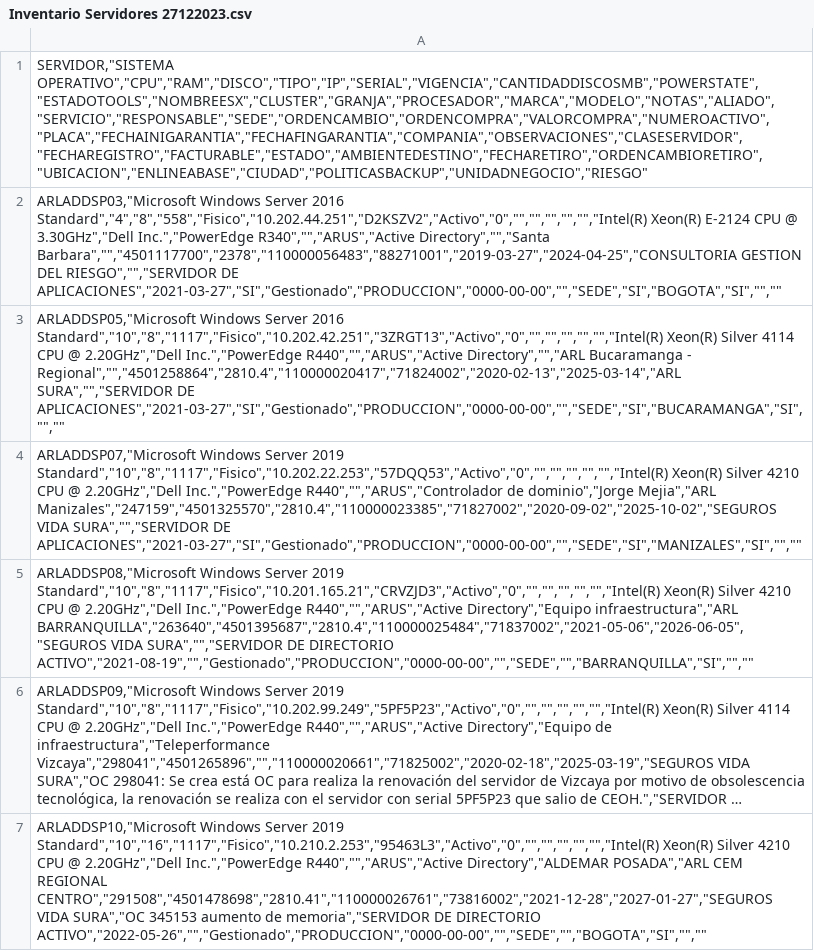
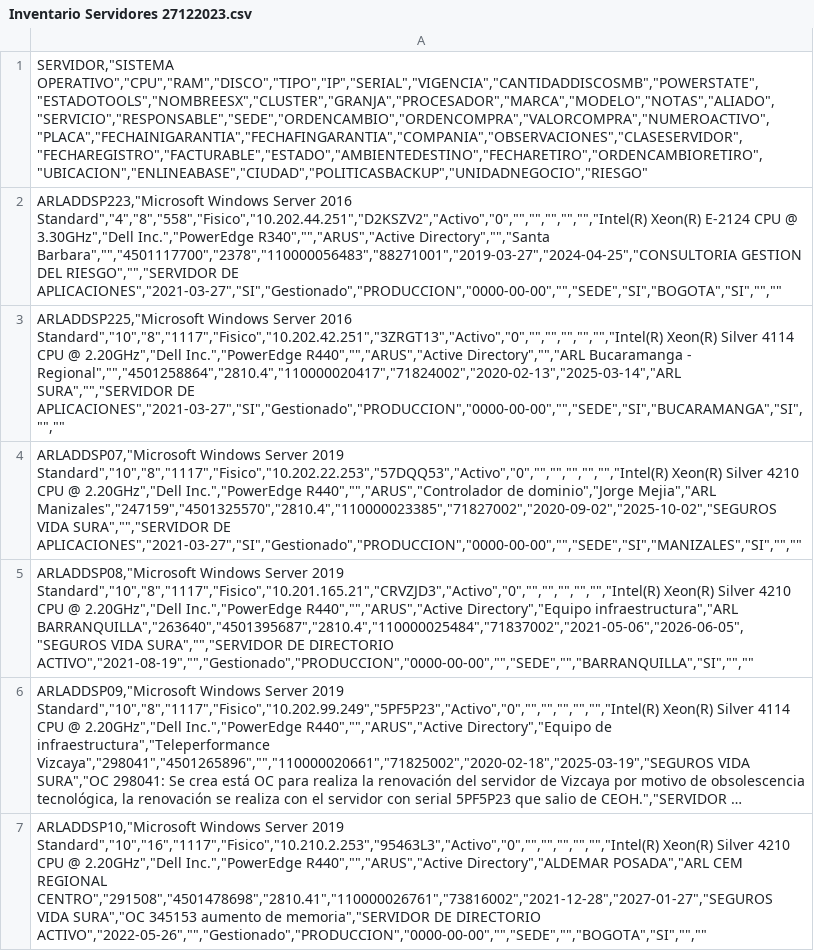
Before and after one commit to Stivarlo/AMCTI, a CSV file: Cuadros Maestros/Inventario Servidores 27122023.csv, drawn as a sheet; only a part is shown; long unchanged cells end in …; the diff names each change by its address in the sheet, - before the commit and + after, or states it on an @@ line.

Commit message:
Add files via upload

```diff
--- a/Cuadros Maestros/Inventario Servidores 27122023.csv
+++ b/Cuadros Maestros/Inventario Servidores 27122023.csv
-A2: ARLADDSP03,"Microsoft Windows Server…
+A2: ARLADDSP223,"Microsoft Windows Server…
-A3: ARLADDSP05,"Microsoft Windows Server…
+A3: ARLADDSP225,"Microsoft Windows Server…
```
